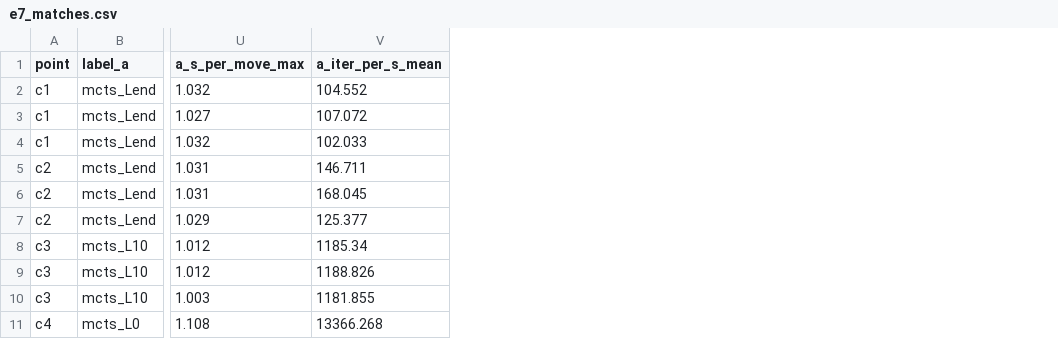
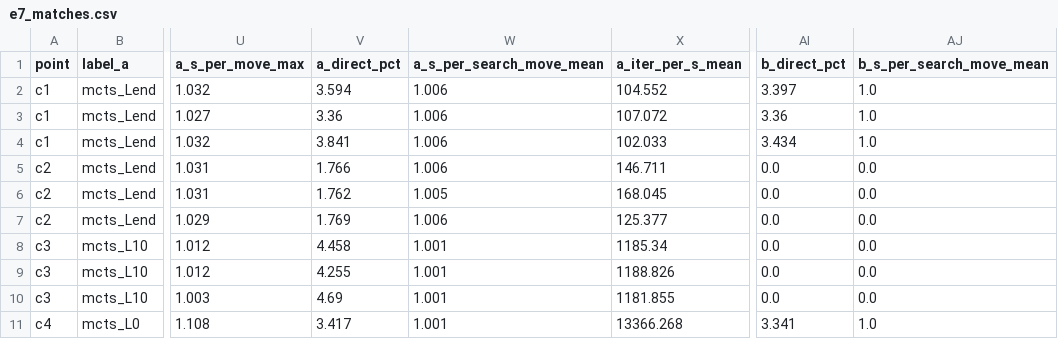
Before and after one commit to NguyenVietThanhAn1/ai-btl-gomoku-mcts, a CSV file: results/tables/e7_matches.csv, drawn as a sheet; only a part is shown, gaps mark what is left out; the diff names each change by its address in the sheet, - before the commit and + after, or states it on an @@ line.

```diff
--- a/results/tables/e7_matches.csv
+++ b/results/tables/e7_matches.csv
+column V (a_direct_pct), rows 2-11: 3.594 | 3.36 | 3.841 | 1.766 | 1.762 | 1.769 | 4.458 | 4.255 | 4.69 | 3.417
+column W (a_s_per_search_move_mean), rows 2-11: 1.006 | 1.006 | 1.006 | 1.006 | 1.005 | 1.006 | 1.001 | 1.001 | 1.001 | 1.001
+column AI (b_direct_pct), rows 2-11: 3.397 | 3.36 | 3.434 | 0.0 | 0.0 | 0.0 | 0.0 | 0.0 | 0.0 | 3.341
+column AJ (b_s_per_search_move_mean), rows 2-11: 1.0 | 1.0 | 1.0 | 0.0 | 0.0 | 0.0 | 0.0 | 0.0 | 0.0 | 1.0
```
Also changed, not shown: 4 other files.
